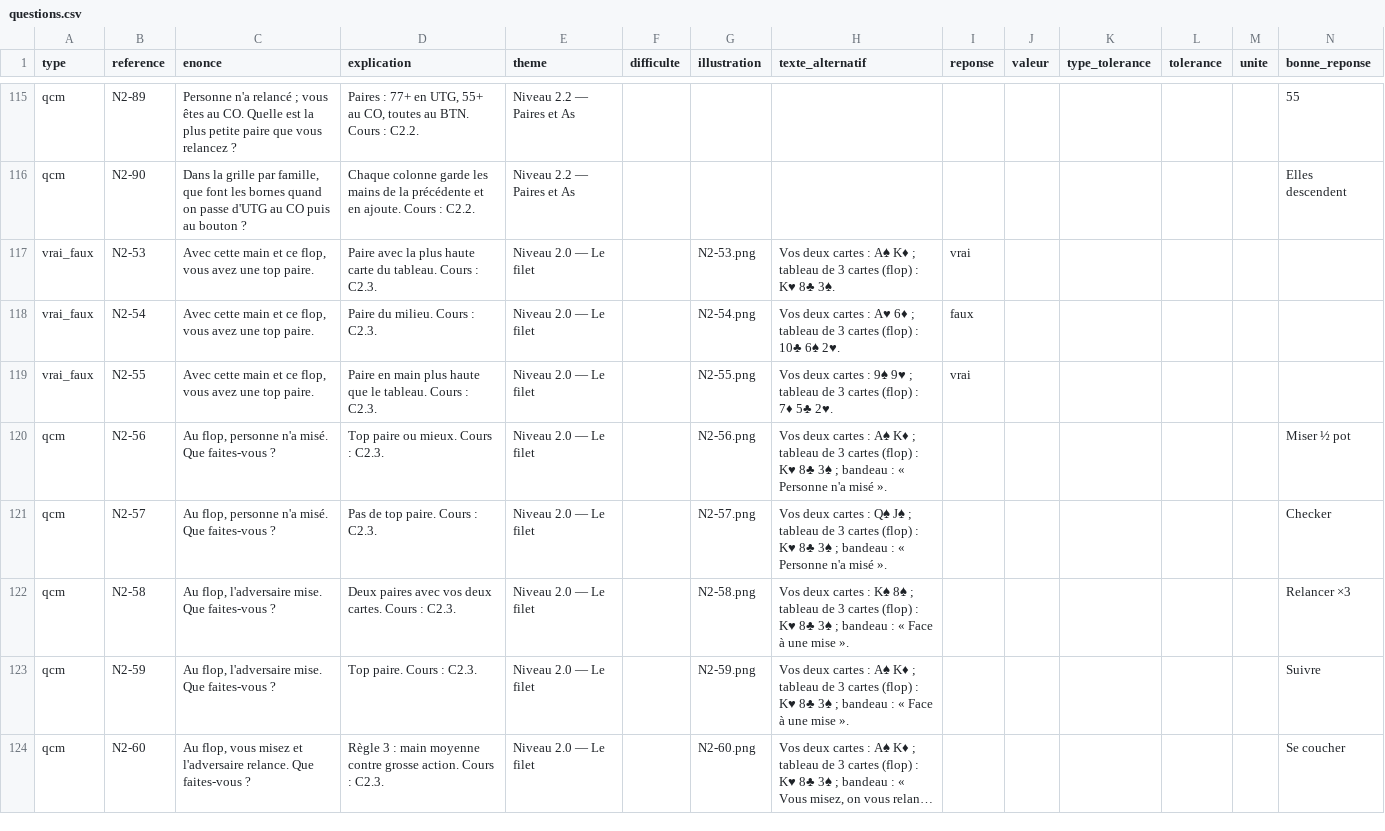
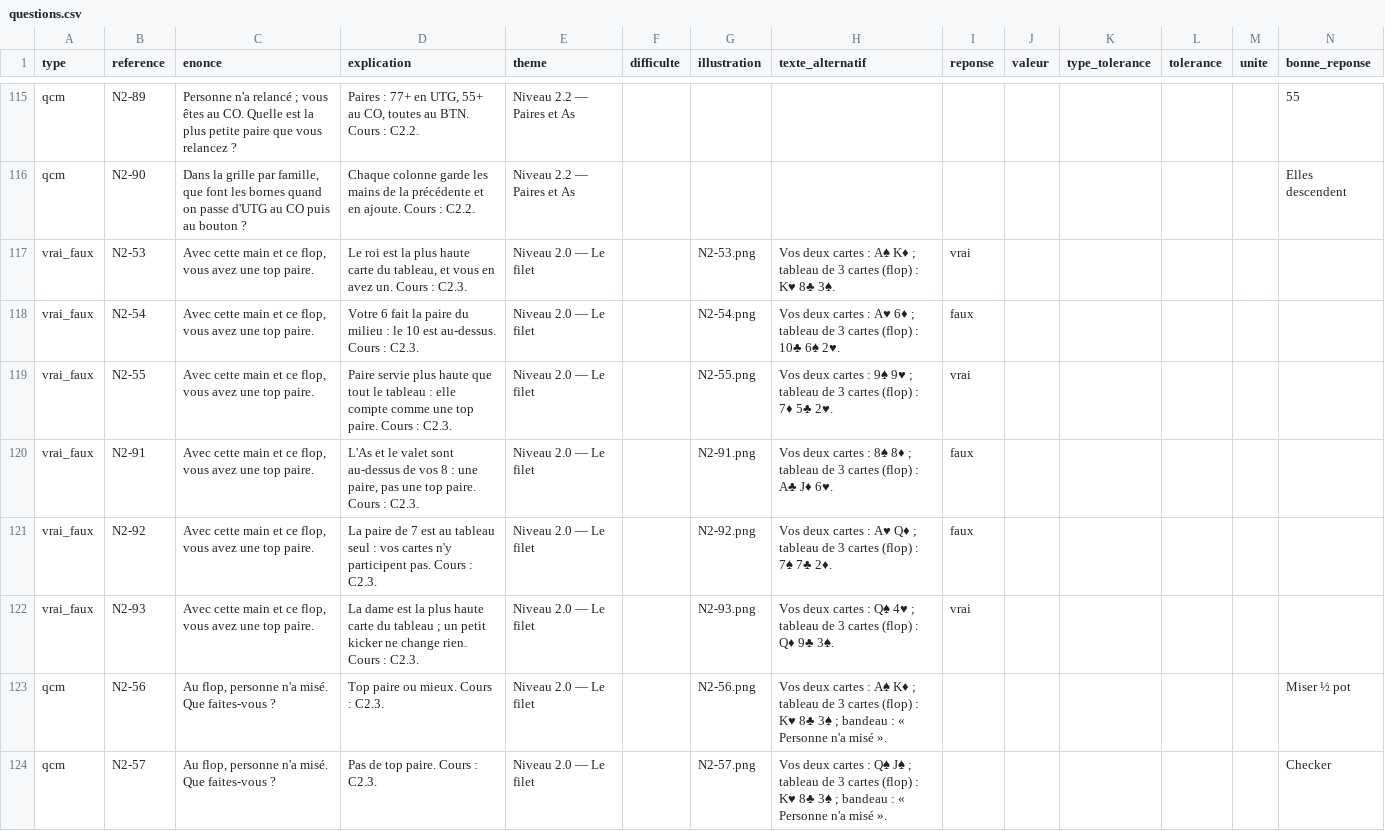
Before and after one commit to flub78/poker, a CSV file: doc/leitner/questions.csv, drawn as a sheet; only a part is shown, gaps mark what is left out; the shorter side is filled out with more unchanged rows; long unchanged cells end in …; rows hold the shown columns only; the diff names each change by its address in the sheet, - before the commit and + after, or states it on an @@ line.

```diff
--- a/doc/leitner/questions.csv
+++ b/doc/leitner/questions.csv
-D117 (explication): Paire avec la plus haute carte du tableau. Cours :…
+D117 (explication): Le roi est la plus haute carte du tableau, et vous en avez un. Cours :…
-D118 (explication): Paire du milieu. Cours :…
+D118 (explication): Votre 6 fait la paire du milieu : le 10 est au-dessus. Cours :…
-D119 (explication): Paire en main plus haute que le tableau. Cours :…
+D119 (explication): Paire servie plus haute que tout le tableau : elle compte comme une top paire. Cours :…
+row 120: vrai_faux | N2-91 | Avec cette main et ce flop, vous avez une top paire. | L'As et le valet sont au-dessus de vos 8 : une paire, pas une top paire. Cours : C2.3. | Niveau 2.0 — Le filet |  | N2-91.png | Vos deux cartes : 8♠ 8♦ ; tableau de 3 cartes (flop) : A♣ J♦ 6♥. | faux
+row 121: vrai_faux | N2-92 | Avec cette main et ce flop, vous avez une top paire. | La paire de 7 est au tableau seul : vos cartes n'y participent pas. Cours : C2.3. | Niveau 2.0 — Le filet |  | N2-92.png | Vos deux cartes : A♥ Q♦ ; tableau de 3 cartes (flop) : 7♠ 7♣ 2♦. | faux
+row 122: vrai_faux | N2-93 | Avec cette main et ce flop, vous avez une top paire. | La dame est la plus haute carte du tableau ; un petit kicker ne change rien. Cours : C2.3. | Niveau 2.0 — Le filet |  | N2-93.png | Vos deux cartes : Q♠ 4♥ ; tableau de 3 cartes (flop) : Q♦ 9♣ 3♠. | vrai
```
Also changed, not shown: web/reflexes/banque/questions.csv, 19 other files.
